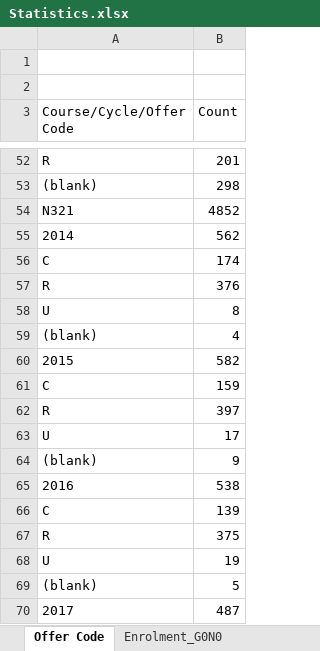
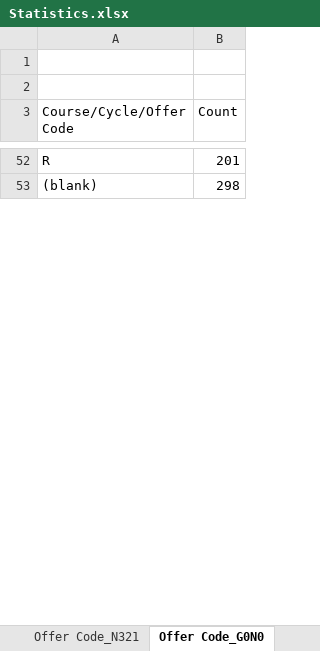
Before and after one commit to albedont/lse-statistics-admissions-analysis, an Excel workbook: data/Statistics.xlsx, sheet Offer Code_G0N0, drawn as a sheet; only a part is shown, gaps mark what is left out; values as stored, in another font and other column widths than the file's, no borders; the diff covers the shown part only; the diff names each change by its address in the sheet, - before the commit and + after, or states it on an @@ line.

```diff
--- a/data/Statistics.xlsx (sheet Offer Code_G0N0)
+++ b/data/Statistics.xlsx (sheet Offer Code_G0N0)
-sheet tab: Offer Code
+sheet tab: Offer Code_G0N0
+sheet tab: Offer Code_N321
-row 54: N321 | 4852
-row 55: 2014 | 562
-row 56: C | 174
-row 57: R | 376
-row 58: U | 8
-row 59: (blank) | 4
-row 60: 2015 | 582
-row 61: C | 159
-row 62: R | 397
-row 63: U | 17
-row 64: (blank) | 9
-row 65: 2016 | 538
-row 66: C | 139
-row 67: R | 375
-row 68: U | 19
-row 69: (blank) | 5
-row 70: 2017 | 487
```
Also changed, not shown: 49 removed rows and 1 edited cell elsewhere in this sheet, other sheet tabs, 7 other files.
